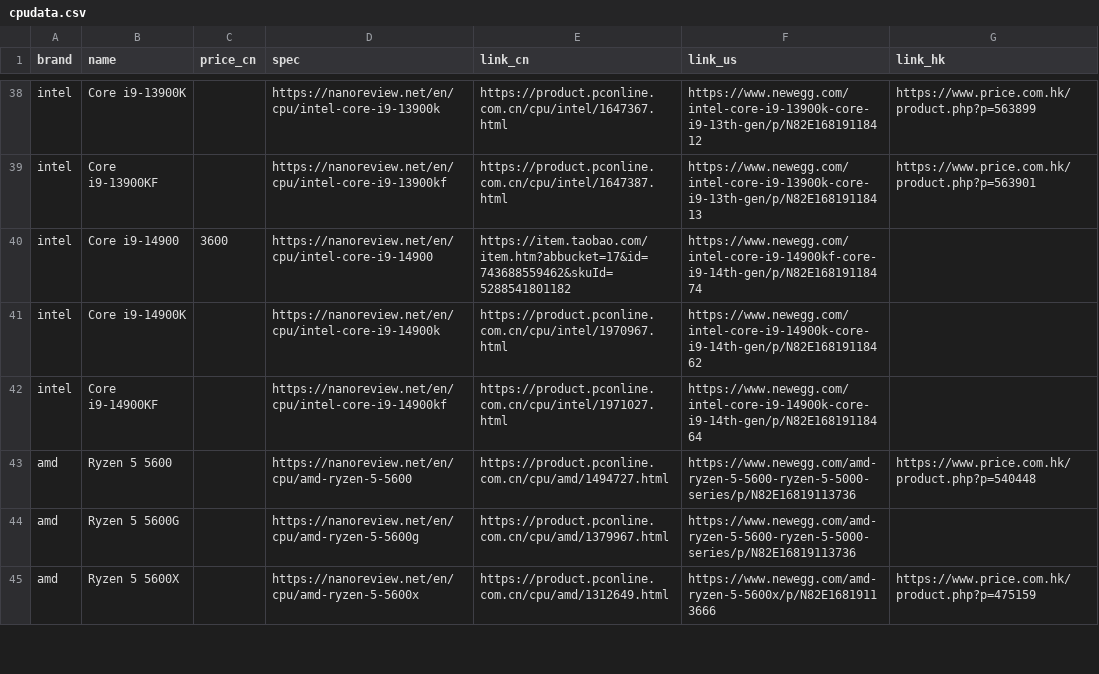
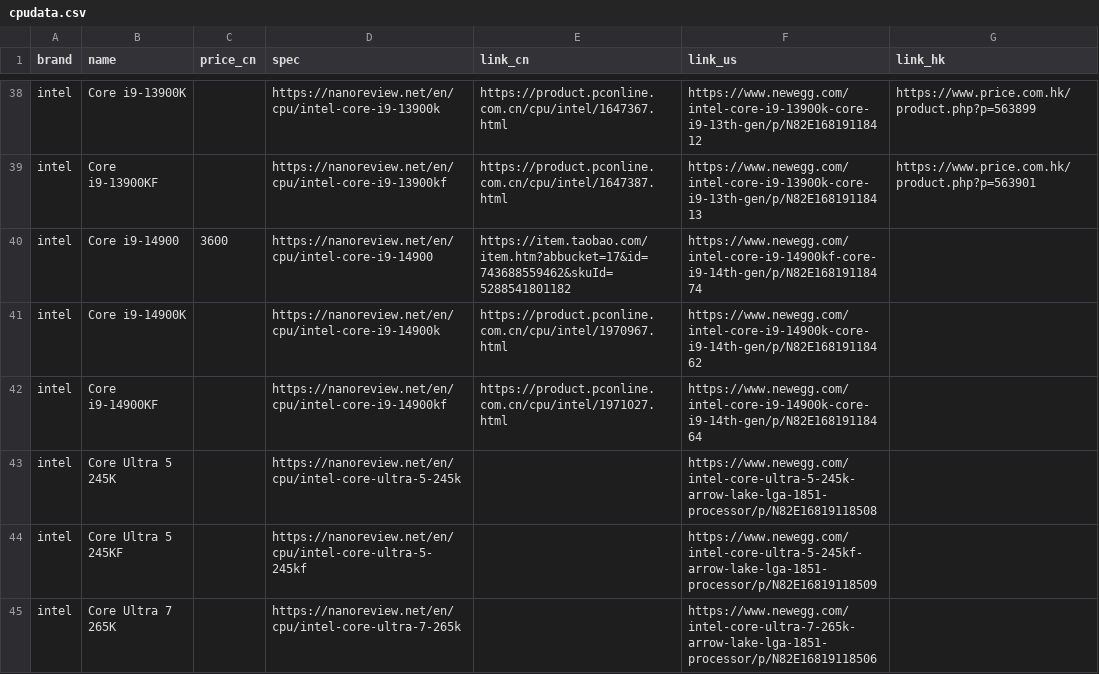
Before and after one commit to hycmatthew/GoColly, a CSV file: src/res/cpudata.csv, drawn as a sheet; only a part is shown, gaps mark what is left out; the shorter side is filled out with more unchanged rows; the diff covers the shown part only; the diff names each change by its address in the sheet, - before the commit and + after, or states it on an @@ line.

Commit message:
update cpu data

```diff
--- a/src/res/cpudata.csv
+++ b/src/res/cpudata.csv
+row 43: intel | Core Ultra 5 245K |  | https://nanoreview.net/en/cpu/intel-core-ultra-5-245k |  | https://www.newegg.com/intel-core-ultra-5-245k-arrow-lake-lga-1851-processor/p/N82E16819118508
+row 44: intel | Core Ultra 5 245KF |  | https://nanoreview.net/en/cpu/intel-core-ultra-5-245kf |  | https://www.newegg.com/intel-core-ultra-5-245kf-arrow-lake-lga-1851-processor/p/N82E16819118509
+row 45: intel | Core Ultra 7 265K |  | https://nanoreview.net/en/cpu/intel-core-ultra-7-265k |  | https://www.newegg.com/intel-core-ultra-7-265k-arrow-lake-lga-1851-processor/p/N82E16819118506
```
Also changed, not shown: 9 added rows and 1 moved row elsewhere in this file, 4 other files.
